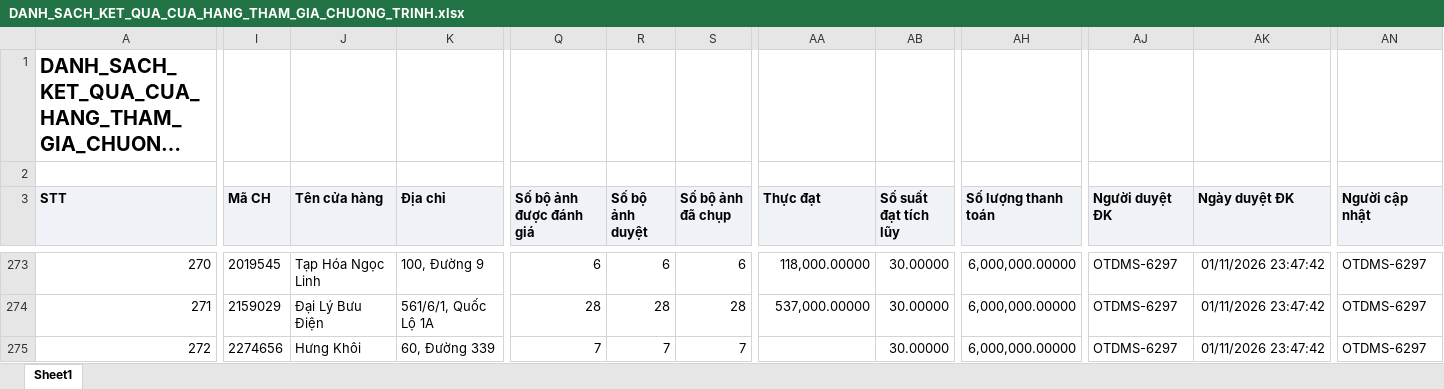
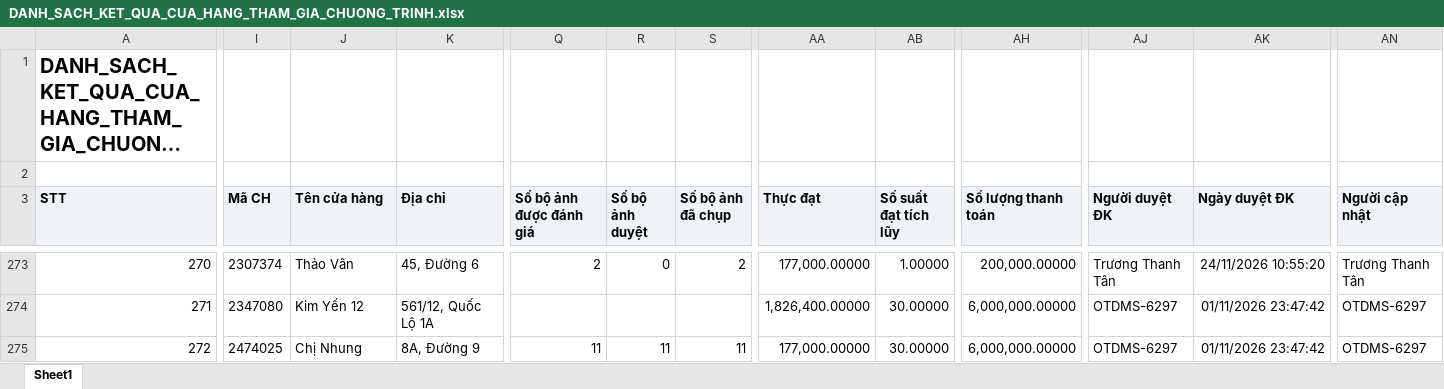
Before and after one commit to tantt2026-test/Test, an Excel workbook: data/Thang11/DANH_SACH_KET_QUA_CUA_HANG_THAM_GIA_CHUONG_TRINH.xlsx, sheet Sheet1, drawn as a sheet; only a part is shown, gaps mark what is left out; long unchanged cells end in …; values as stored, in another font and other column widths than the file's, no borders; the diff covers the shown part only; the diff names each change by its address in the sheet, - before the commit and + after, or states it on an @@ line.

```diff
--- a/data/Thang11/DANH_SACH_KET_QUA_CUA_HANG_THAM_GIA_CHUONG_TRINH.xlsx (sheet Sheet1)
+++ b/data/Thang11/DANH_SACH_KET_QUA_CUA_HANG_THAM_GIA_CHUONG_TRINH.xlsx (sheet Sheet1)
-I273 (Mã CH): 2019545
+I273 (Mã CH): 2307374
-J273 (Tên cửa hàng): Tạp Hóa Ngọc Linh
+J273 (Tên cửa hàng): Thảo Vân
-K273 (Địa chỉ): 100, Đường 9
+K273 (Địa chỉ): 45, Đường 6
-Q273 (Số bộ ảnh được đánh giá): 6
+Q273 (Số bộ ảnh được đánh giá): 2
-R273 (Số bộ ảnh duyệt): 6
+R273 (Số bộ ảnh duyệt): 0
-S273 (Số bộ ảnh đã chụp): 6
+S273 (Số bộ ảnh đã chụp): 2
-AA273 (Thực đạt): 118,000.00000
+AA273 (Thực đạt): 177,000.00000
-AB273 (Số suất đạt tích lũy): 30.00000
+AB273 (Số suất đạt tích lũy): 1.00000
-AH273 (Số lượng thanh toán): 6,000,000.00000
+AH273 (Số lượng thanh toán): 200,000.00000
-AJ273 (Người duyệt ĐK): OTDMS-6297
+AJ273 (Người duyệt ĐK): Trương Thanh Tân
-AK273 (Ngày duyệt ĐK): 01/11/2026 23:47:42
+AK273 (Ngày duyệt ĐK): 24/11/2026 10:55:20
-AN273 (Người cập nhật): OTDMS-6297
+AN273 (Người cập nhật): Trương Thanh Tân
-I274 (Mã CH): 2159029
+I274 (Mã CH): 2347080
-J274 (Tên cửa hàng): Đại Lý Bưu Điện
+J274 (Tên cửa hàng): Kim Yến 12
-K274 (Địa chỉ): 561/6/1, Quốc Lộ 1A
+K274 (Địa chỉ): 561/12, Quốc Lộ 1A
-Q274 (Số bộ ảnh được đánh giá): 28
+Q274 (Số bộ ảnh được đánh giá): (empty)
-R274 (Số bộ ảnh duyệt): 28
+R274 (Số bộ ảnh duyệt): (empty)
-S274 (Số bộ ảnh đã chụp): 28
+S274 (Số bộ ảnh đã chụp): (empty)
-AA274 (Thực đạt): 537,000.00000
+AA274 (Thực đạt): 1,826,400.00000
-I275 (Mã CH): 2274656
+I275 (Mã CH): 2474025
-J275 (Tên cửa hàng): Hưng Khôi
+J275 (Tên cửa hàng): Chị Nhung
-K275 (Địa chỉ): 60, Đường 339
+K275 (Địa chỉ): 8A, Đường 9
-Q275 (Số bộ ảnh được đánh giá): 7
+Q275 (Số bộ ảnh được đánh giá): 11
-R275 (Số bộ ảnh duyệt): 7
+R275 (Số bộ ảnh duyệt): 11
-S275 (Số bộ ảnh đã chụp): 7
+S275 (Số bộ ảnh đã chụp): 11
-AA275 (Thực đạt): (empty)
+AA275 (Thực đạt): 177,000.00000
```
Also changed, not shown: 873 edited cells elsewhere in this sheet, data/Thang11/DanhSachLichViengTham.xlsx, data/Thang11/DanhSachXetBoHinhTrungBay.xlsx, 3 other files.
